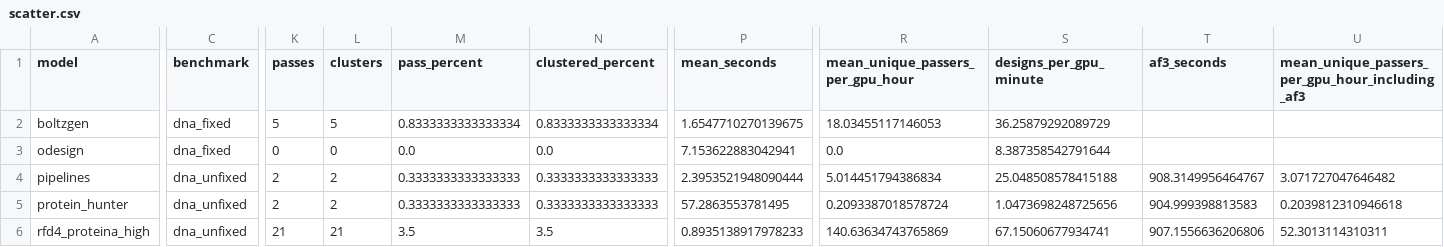
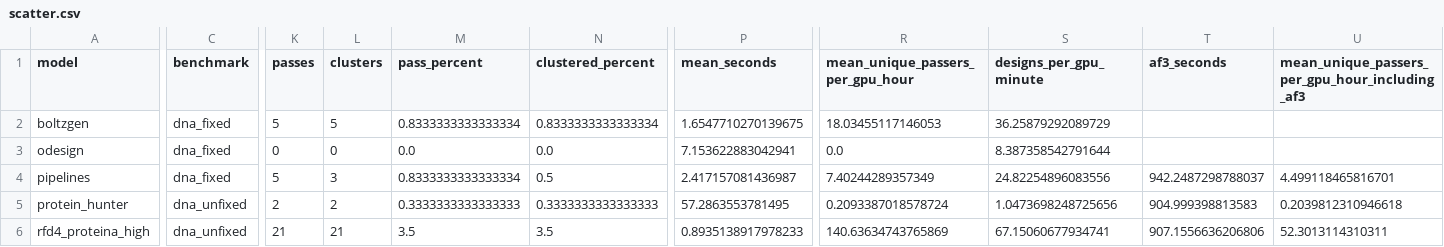
Before and after one commit to RazzyChen/RFD4-Proteina, a CSV file: website/benchmarks/scatter.csv, drawn as a sheet; only a part is shown, gaps mark what is left out; the diff covers the shown part only; the diff names each change by its address in the sheet, - before the commit and + after, or states it on an @@ line.

```diff
--- a/website/benchmarks/scatter.csv
+++ b/website/benchmarks/scatter.csv
-C4 (benchmark): dna_unfixed
+C4 (benchmark): dna_fixed
-K4 (passes): 2
+K4 (passes): 5
-L4 (clusters): 2
+L4 (clusters): 3
-M4 (pass_percent): 0.3333333333333333
+M4 (pass_percent): 0.8333333333333334
-N4 (clustered_percent): 0.3333333333333333
+N4 (clustered_percent): 0.5
-P4 (mean_seconds): 2.3953521948090444
+P4 (mean_seconds): 2.417157081436987
-R4 (mean_unique_passers_per_gpu_hour): 5.014451794386834
+R4 (mean_unique_passers_per_gpu_hour): 7.40244289357349
-S4 (designs_per_gpu_minute): 25.048508578415188
+S4 (designs_per_gpu_minute): 24.82254896083556
-T4 (af3_seconds): 908.3149956464767
+T4 (af3_seconds): 942.2487298788037
-U4: 3.071727047646482
+U4: 4.499118465816701
```
Also changed, not shown: 3 edited cells elsewhere in this file, website/benchmarks/coverage.csv, 9 other files.
